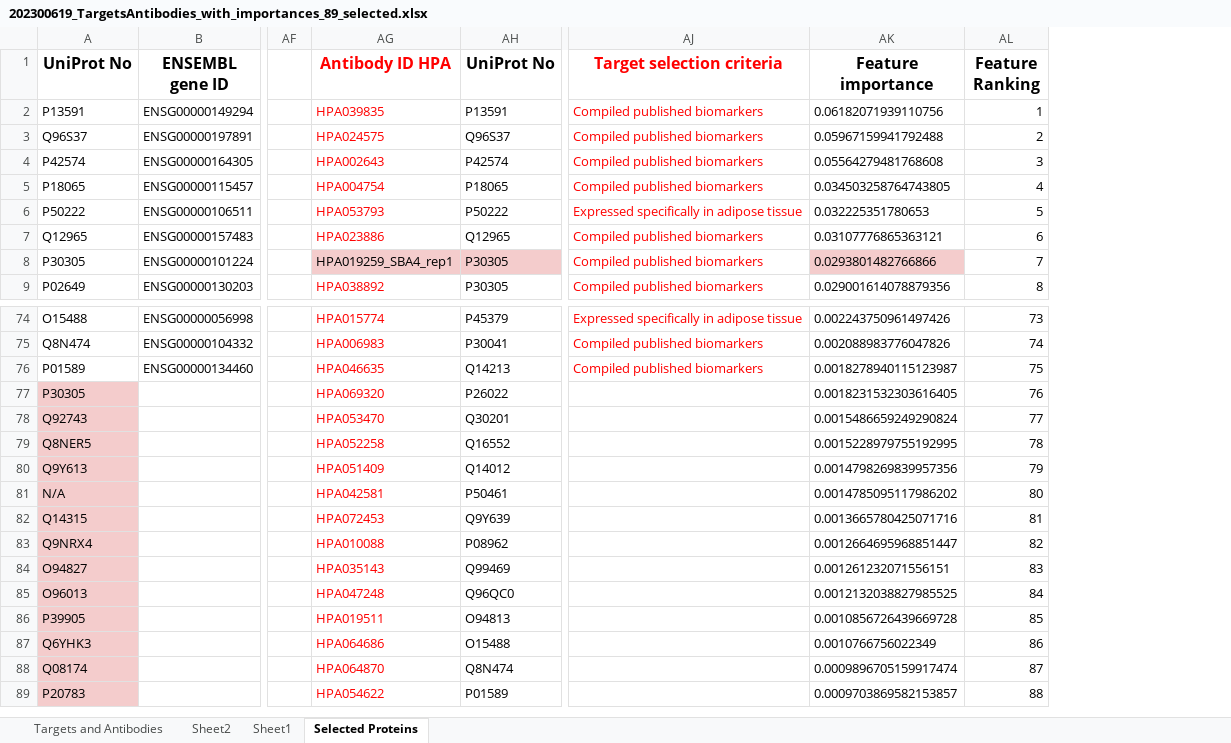
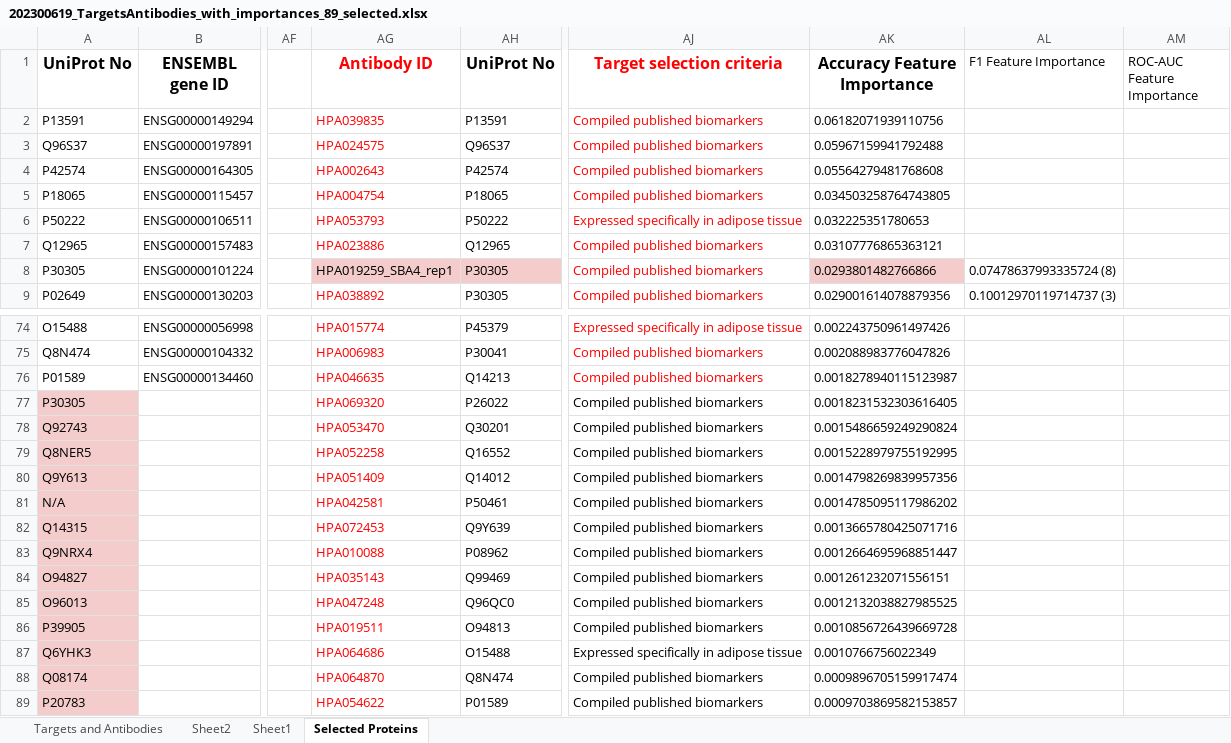
Before and after one commit to sarafuyu/KEX-DA150x-KTH, an Excel workbook: data/results/IterativeImputer-RFR-tol-00175-iter-98-cutoff-17-Age-GridSearch-tol-0001-FINAL-poly-detailed-accuracy/202300619_TargetsAntibodies_with_importances_89_selected.xlsx, sheet Selected Proteins, drawn as a sheet; only a part is shown, gaps mark what is left out; values as stored, in another font and other column widths than the file's, no borders; removed rows and columns are numbered as before the commit, all else as after; the diff names each change by its address in the sheet, - before the commit and + after, or states it on an @@ line.

Commit message:
Update sheet with importance scores for f1 and roc
- Also filled in target selection criteria

Co-authored-by: sryde <sryde@kth.se>

```diff
--- a/data/results/IterativeImputer-RFR-tol-00175-iter-98-cutoff-17-Age-GridSearch-tol-0001-FINAL-poly-detailed-accuracy/202300619_TargetsAntibodies_with_importances_89_selected.xlsx (sheet Selected Proteins)
+++ b/data/results/IterativeImputer-RFR-tol-00175-iter-98-cutoff-17-Age-GridSearch-tol-0001-FINAL-poly-detailed-accuracy/202300619_TargetsAntibodies_with_importances_89_selected.xlsx (sheet Selected Proteins)
-column AL (Feature Ranking), rows 2-9: 1 | 2 | 3 | 4 | 5 | 6 | 7 | 8; rows 74-89: 73 | 74 | 75 | 76 | 77 | 78 | 79 | 80 | 81 | 82 | 83 | 84 | 85 | 86 | 87 | 88
+column AL (F1 Feature Importance), rows 8-9: 0.07478637993335724 (8) | 0.10012970119714737 (3)
+column AM (ROC-AUC Feature Importance), empty
-AG1: Antibody ID HPA
+AG1: Antibody ID
-AK1: Feature importance
+AK1: Accuracy Feature Importance
-AJ77:AJ86 (Target selection criteria): (empty)
+AJ77:AJ86 (Target selection criteria): Compiled published biomarkers
-AJ87 (Target selection criteria): (empty)
+AJ87 (Target selection criteria): Expressed specifically in adipose tissue
-AJ88:AJ89 (Target selection criteria): (empty)
+AJ88:AJ89 (Target selection criteria): Compiled published biomarkers
```
